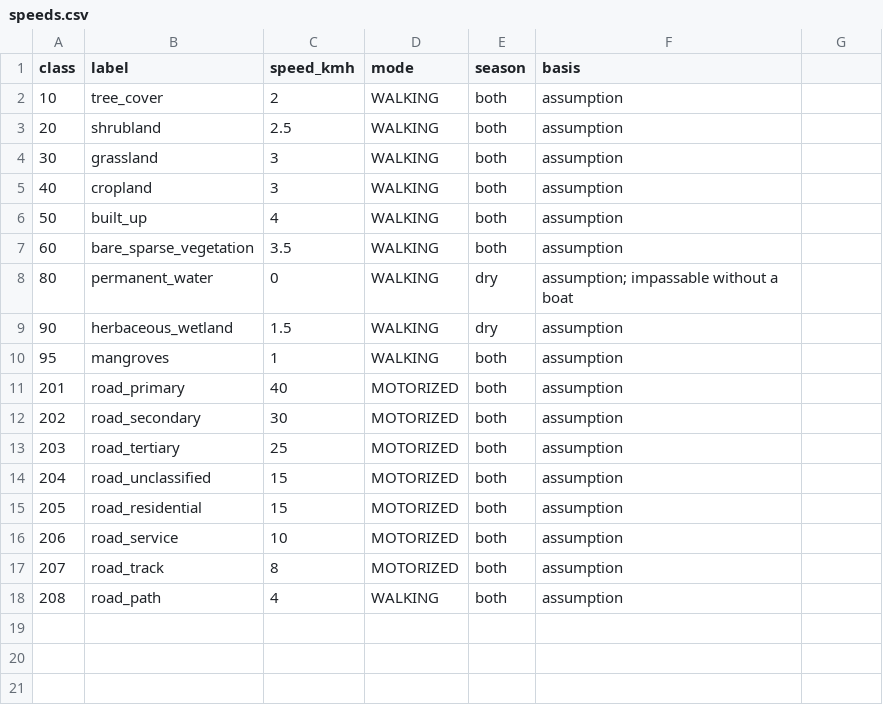
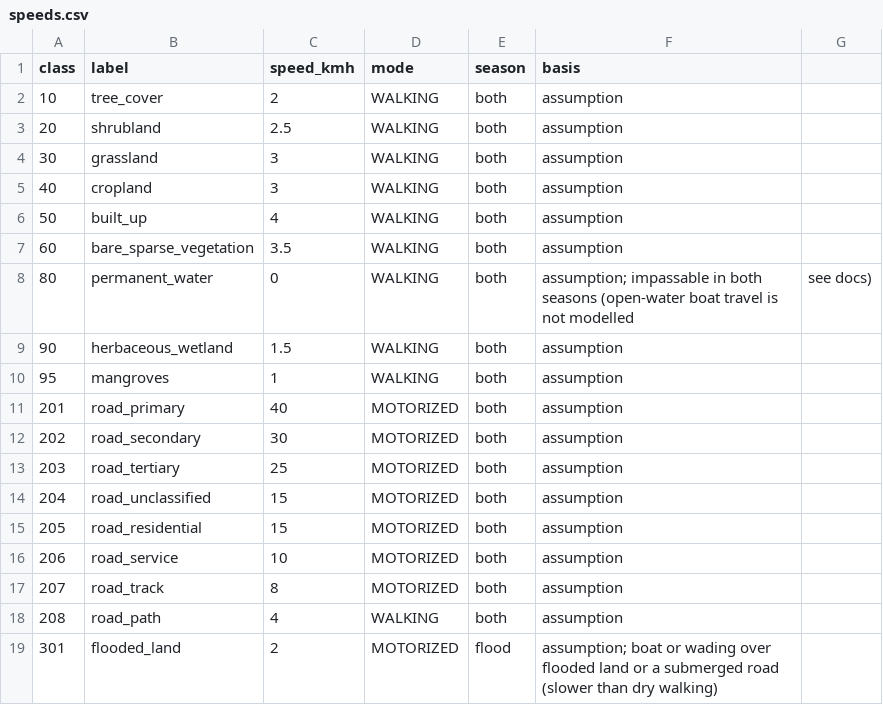
Before and after one commit to khalilurrrahmanridoykhan/emergency-route-finder, a CSV file: config/speeds.csv, drawn as a sheet.

Commit message:
Set flood speeds so flooding is strictly slower than dry

```diff
--- a/config/speeds.csv
+++ b/config/speeds.csv
@@ -7,4 +7,4 @@ class,label,speed_kmh,mode,season,basis
 60,bare_sparse_vegetation,3.5,WALKING,both,assumption
-80,permanent_water,0,WALKING,dry,assumption; impassable without a boat
-90,herbaceous_wetland,1.5,WALKING,dry,assumption
+80,permanent_water,0,WALKING,both,assumption; impassable in both seasons (open-water boat travel is not modelled, see docs)
+90,herbaceous_wetland,1.5,WALKING,both,assumption
 95,mangroves,1,WALKING,both,assumption
@@ -18 +18,2 @@ class,label,speed_kmh,mode,season,basis
 208,road_path,4,WALKING,both,assumption
+301,flooded_land,2,MOTORIZED,flood,assumption; boat or wading over flooded land or a submerged road (slower than dry walking)
```
Also changed, not shown: 1 other file.
